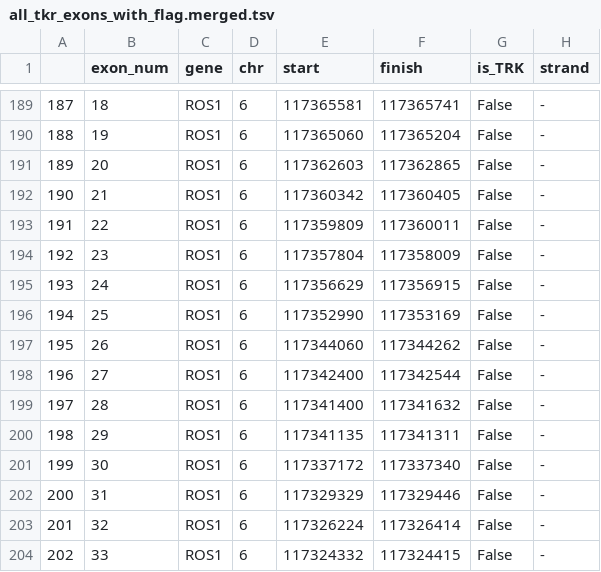
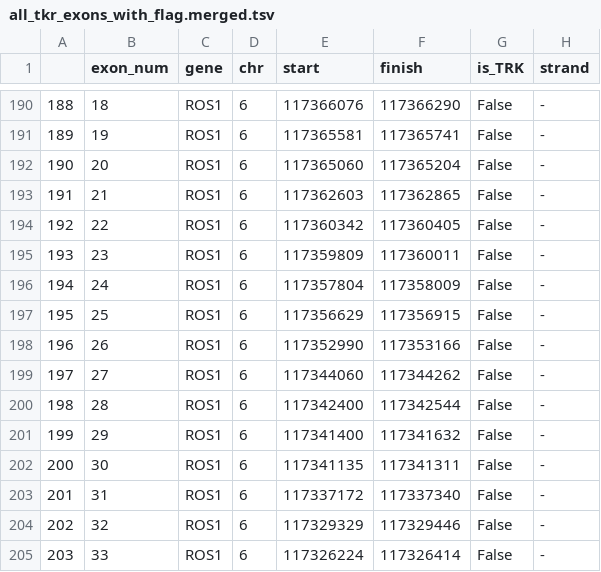
Before and after one commit to smiranast/coverage_asymmetry, a TSV file: all_tkr_exons_with_flag.merged.tsv, drawn as a sheet; only a part is shown, gaps mark what is left out; addresses are those after the commit; the diff covers the shown part only; the diff names each change by its address in the sheet, - before the commit and + after, or states it on an @@ line.

```diff
--- a/all_tkr_exons_with_flag.merged.tsv
+++ b/all_tkr_exons_with_flag.merged.tsv
@@ column A renumbered from row 58 down @@
-E190 (start): 117365581
+E190 (start): 117366076
-F190 (finish): 117365741
+F190 (finish): 117366290
-E191 (start): 117365060
+E191 (start): 117365581
-F191 (finish): 117365204
+F191 (finish): 117365741
-E192 (start): 117362603
+E192 (start): 117365060
-F192 (finish): 117362865
+F192 (finish): 117365204
-E193 (start): 117360342
+E193 (start): 117362603
-F193 (finish): 117360405
+F193 (finish): 117362865
-E194 (start): 117359809
+E194 (start): 117360342
-F194 (finish): 117360011
+F194 (finish): 117360405
-E195 (start): 117357804
+E195 (start): 117359809
-F195 (finish): 117358009
+F195 (finish): 117360011
-E196 (start): 117356629
+E196 (start): 117357804
-F196 (finish): 117356915
+F196 (finish): 117358009
-E197 (start): 117352990
+E197 (start): 117356629
-F197 (finish): 117353169
+F197 (finish): 117356915
-E198 (start): 117344060
+E198 (start): 117352990
-F198 (finish): 117344262
+F198 (finish): 117353166
-E199 (start): 117342400
+E199 (start): 117344060
-F199 (finish): 117342544
+F199 (finish): 117344262
-E200 (start): 117341400
+E200 (start): 117342400
-F200 (finish): 117341632
+F200 (finish): 117342544
-E201 (start): 117341135
+E201 (start): 117341400
-F201 (finish): 117341311
+F201 (finish): 117341632
-E202 (start): 117337172
+E202 (start): 117341135
-F202 (finish): 117337340
+F202 (finish): 117341311
-E203 (start): 117329329
+E203 (start): 117337172
-F203 (finish): 117329446
+F203 (finish): 117337340
-E204 (start): 117326224
+E204 (start): 117329329
-F204 (finish): 117326414
+F204 (finish): 117329446
-E205 (start): 117324332
+E205 (start): 117326224
-F205 (finish): 117324415
+F205 (finish): 117326414
```
Also changed, not shown: 2 added rows and 73 edited cells elsewhere in this file.
